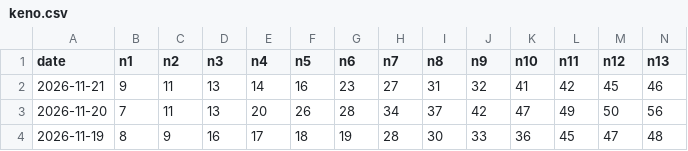
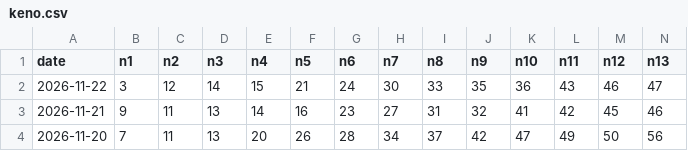
Before and after one commit to Chancentod7367/Lotto-Zufallszahlen, a CSV file: data/keno.csv, drawn as a sheet; only a part is shown; the shorter side is filled out with more unchanged rows; rows hold the shown columns only; the diff names each change by its address in the sheet, - before the commit and + after, or states it on an @@ line.

```diff
--- a/data/keno.csv
+++ b/data/keno.csv
+row 2: 2026-11-22 | 3 | 12 | 14 | 15 | 21 | 24 | 30 | 33 | 35 | 36 | 43 | 46 | 47
```
